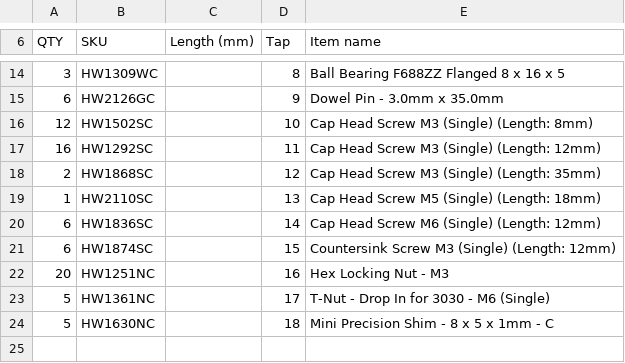
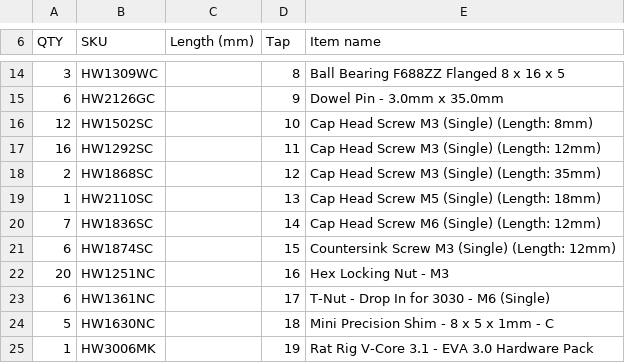
Before and after one commit to Rat-Rig/V-core-3, a CSV file: docs/src/bom/vcore31_upgrade_07122022_1039.csv (was docs/src/bom/vcore30_upgrade_06262022_1036.csv), drawn as a sheet; only a part is shown, gaps mark what is left out.

Commit message:
Update 3.1 Upgrade BOM

```diff
--- a/docs/src/bom/vcore30_upgrade_06262022_1036.csv
+++ b/docs/src/bom/vcore31_upgrade_07122022_1039.csv
@@ -19,6 +19,7 @@ QTY,SKU,Length (mm),Tap,Item name
 1,HW2110SC,,13,Cap Head Screw M5 (Single) (Length: 18mm)
-6,HW1836SC,,14,Cap Head Screw M6 (Single) (Length: 12mm)
+7,HW1836SC,,14,Cap Head Screw M6 (Single) (Length: 12mm)
 6,HW1874SC,,15,Countersink Screw M3 (Single) (Length: 12mm)
 20,HW1251NC,,16,Hex Locking Nut - M3
-5,HW1361NC,,17,T-Nut - Drop In for 3030 - M6 (Single)
+6,HW1361NC,,17,T-Nut - Drop In for 3030 - M6 (Single)
 5,HW1630NC,,18,Mini Precision Shim - 8 x 5 x 1mm - C
+1,HW3006MK,,19,Rat Rig V-Core 3.1 - EVA 3.0 Hardware Pack
```
Also changed, not shown: 1 other file.
